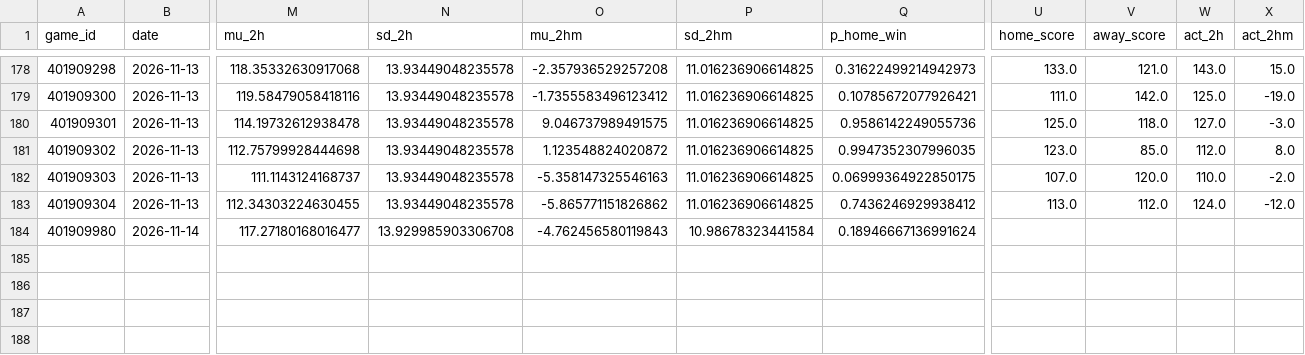
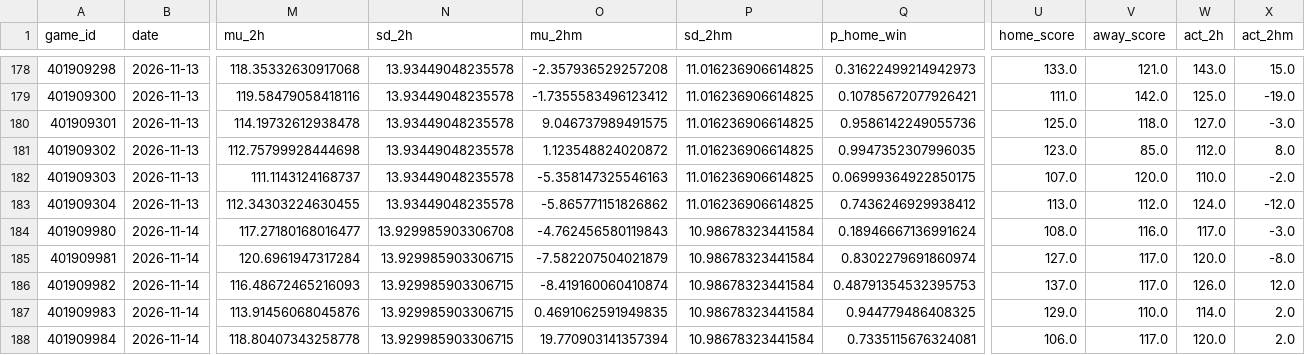
Before and after one commit to quintonmwilson/nba-model, a CSV file: model/halftime_log.csv, drawn as a sheet; only a part is shown, gaps mark what is left out; rows hold the shown columns only; the diff names each change by its address in the sheet, - before the commit and + after, or states it on an @@ line.

```diff
--- a/model/halftime_log.csv
+++ b/model/halftime_log.csv
-U184 (home_score): (empty)
+U184 (home_score): 108.0
-V184 (away_score): (empty)
+V184 (away_score): 116.0
-W184 (act_2h): (empty)
+W184 (act_2h): 117.0
-X184 (act_2hm): (empty)
+X184 (act_2hm): -3.0
+row 185: 401909981 | 2026-11-14 | 120.6961947317284 | 13.929985903306715 | -7.582207504021879 | 10.98678323441584 | 0.8302279691860974 | 127.0 | 117.0 | 120.0 | -8.0
+row 186: 401909982 | 2026-11-14 | 116.48672465216093 | 13.929985903306715 | -8.419160060410874 | 10.98678323441584 | 0.48791354532395753 | 137.0 | 117.0 | 126.0 | 12.0
+row 187: 401909983 | 2026-11-14 | 113.91456068045876 | 13.929985903306715 | 0.4691062591949835 | 10.98678323441584 | 0.944779486408325 | 129.0 | 110.0 | 114.0 | 2.0
+row 188: 401909984 | 2026-11-14 | 118.80407343258778 | 13.929985903306715 | 19.770903141357394 | 10.98678323441584 | 0.7335115676324081 | 106.0 | 117.0 | 120.0 | 2.0
```
Also changed, not shown: model/live_picks.csv, 1 other file.
